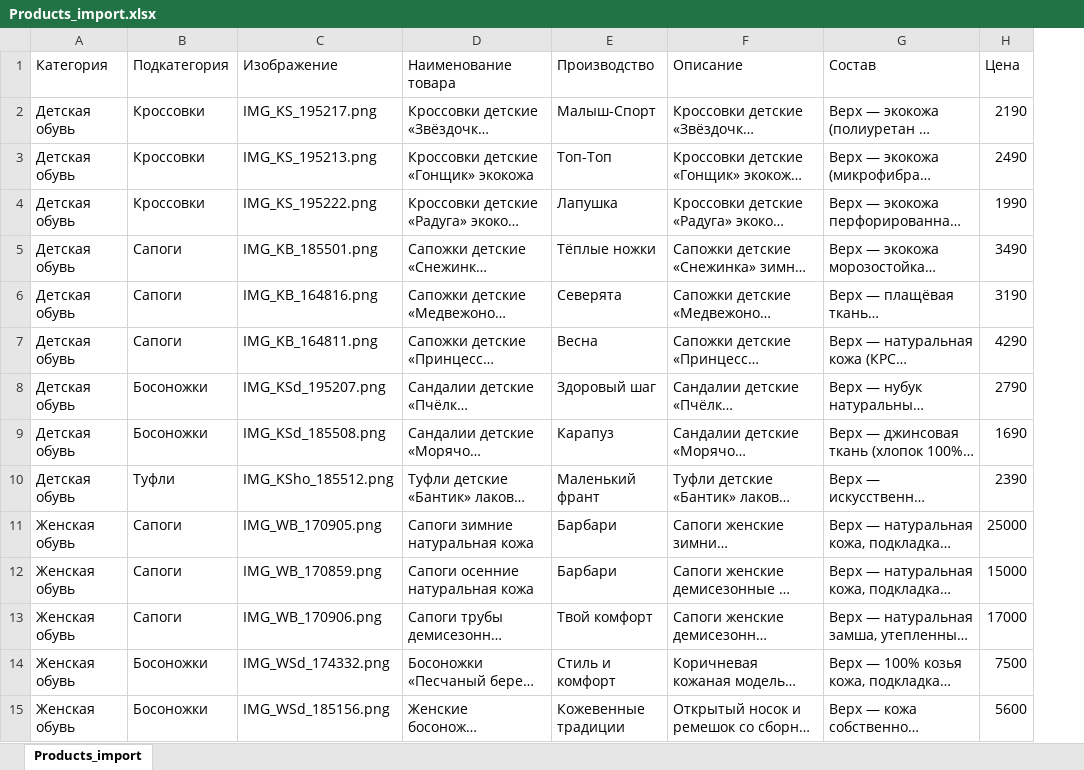
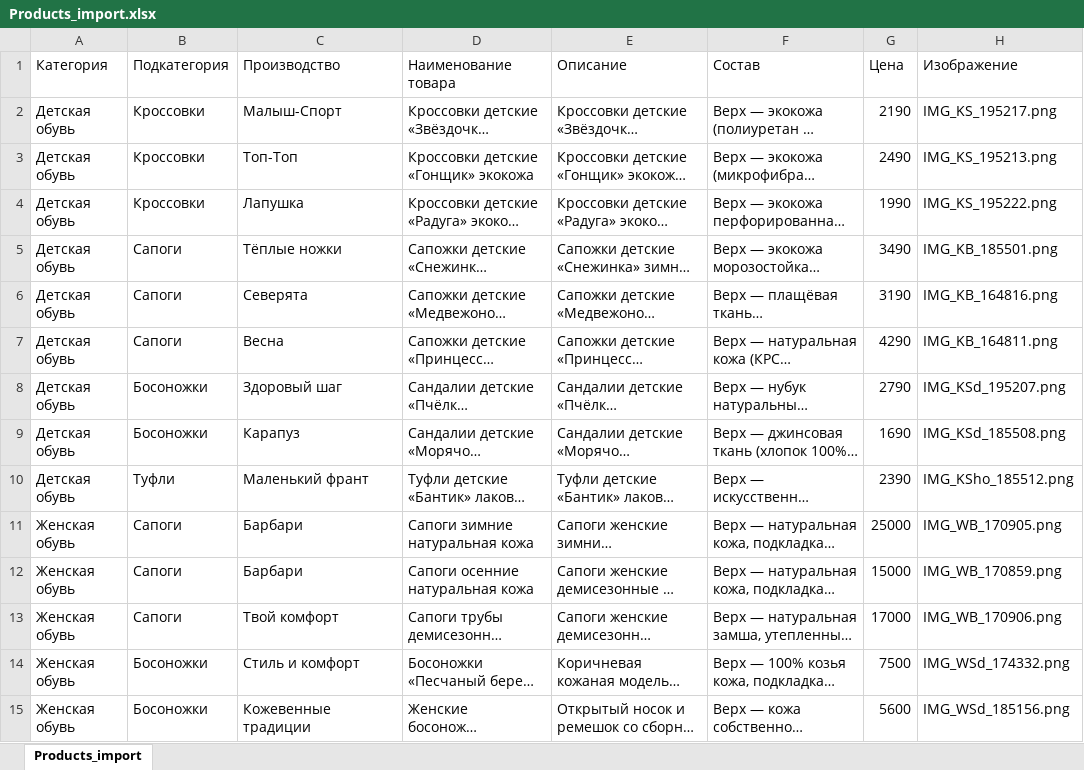
Before and after one commit to dcherep/shoes, an Excel workbook: Products_import.xlsx, sheet Products_import, drawn as a sheet; only a part is shown; long unchanged cells end in …; values as stored, in another font and other column widths than the file's, no borders; removed rows and columns are numbered as before the commit, all else as after; the diff covers the shown part only; the diff names each change by its address in the sheet, - before the commit and + after, or states it on an @@ line.

```diff
--- a/Products_import.xlsx (sheet Products_import)
+++ b/Products_import.xlsx (sheet Products_import)
-column E (Производство), rows 2-15: Малыш-Спорт | Топ-Топ | Лапушка | Тёплые ножки | Северята | Весна | Здоровый шаг | Карапуз | Маленький франт | Барбари | Барбари | Твой комфорт | Стиль и комфорт | Кожевенные традиции
+column H (Изображение), rows 2-15: IMG_KS_195217.png | IMG_KS_195213.png | IMG_KS_195222.png | IMG_KB_185501.png | IMG_KB_164816.png | IMG_KB_164811.png | IMG_KSd_195207.png | IMG_KSd_185508.png | IMG_KSho_185512.png | IMG_WB_170905.png | IMG_WB_170859.png | IMG_WB_170906.png | IMG_WSd_174332.png | IMG_WSd_185156.png
-C1: Изображение
+C1: Производство
-C2 (Производство): IMG_KS_195217.png
+C2 (Производство): Малыш-Спорт
-C3 (Производство): IMG_KS_195213.png
+C3 (Производство): Топ-Топ
-C4 (Производство): IMG_KS_195222.png
+C4 (Производство): Лапушка
-C5 (Производство): IMG_KB_185501.png
+C5 (Производство): Тёплые ножки
-C6 (Производство): IMG_KB_164816.png
+C6 (Производство): Северята
-C7 (Производство): IMG_KB_164811.png
+C7 (Производство): Весна
-C8 (Производство): IMG_KSd_195207.png
+C8 (Производство): Здоровый шаг
-C9 (Производство): IMG_KSd_185508.png
+C9 (Производство): Карапуз
-C10 (Производство): IMG_KSho_185512.png
+C10 (Производство): Маленький франт
-C11 (Производство): IMG_WB_170905.png
+C11 (Производство): Барбари
-C12 (Производство): IMG_WB_170859.png
+C12 (Производство): Барбари
-C13 (Производство): IMG_WB_170906.png
+C13 (Производство): Твой комфорт
-C14 (Производство): IMG_WSd_174332.png
+C14 (Производство): Стиль и комфорт
-C15 (Производство): IMG_WSd_185156.png
+C15 (Производство): Кожевенные традиции
```
Also changed, not shown: 17 edited cells elsewhere in this sheet, Orders_import.xlsx, Stock_Items_import.xlsx, 9 other files.
